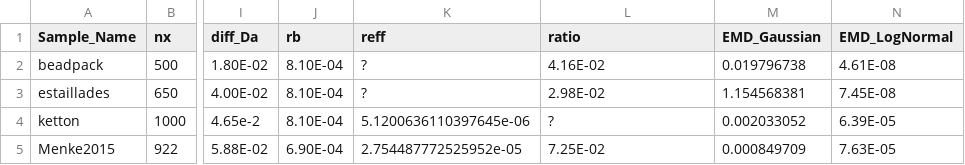
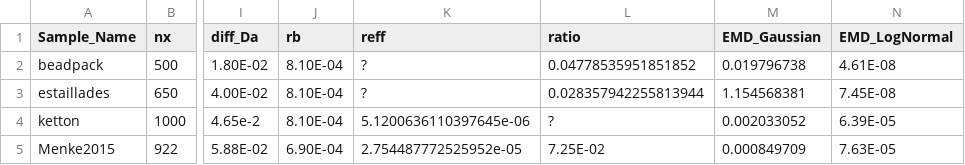
Before and after one commit to zkanavas/FlowHeterogeneity_and_Rxn, a CSV file: flow_transport_rxn_properties_converged.csv, drawn as a sheet; only a part is shown, gaps mark what is left out; the diff names each change by its address in the sheet, - before the commit and + after, or states it on an @@ line.

Commit message:
beadpack and estaillades reff

```diff
--- a/flow_transport_rxn_properties_converged.csv
+++ b/flow_transport_rxn_properties_converged.csv
-L2 (ratio): 4.16E-02
+L2 (ratio): 0.04778535951851852
-L3 (ratio): 2.98E-02
+L3 (ratio): 0.028357942255813944
```
